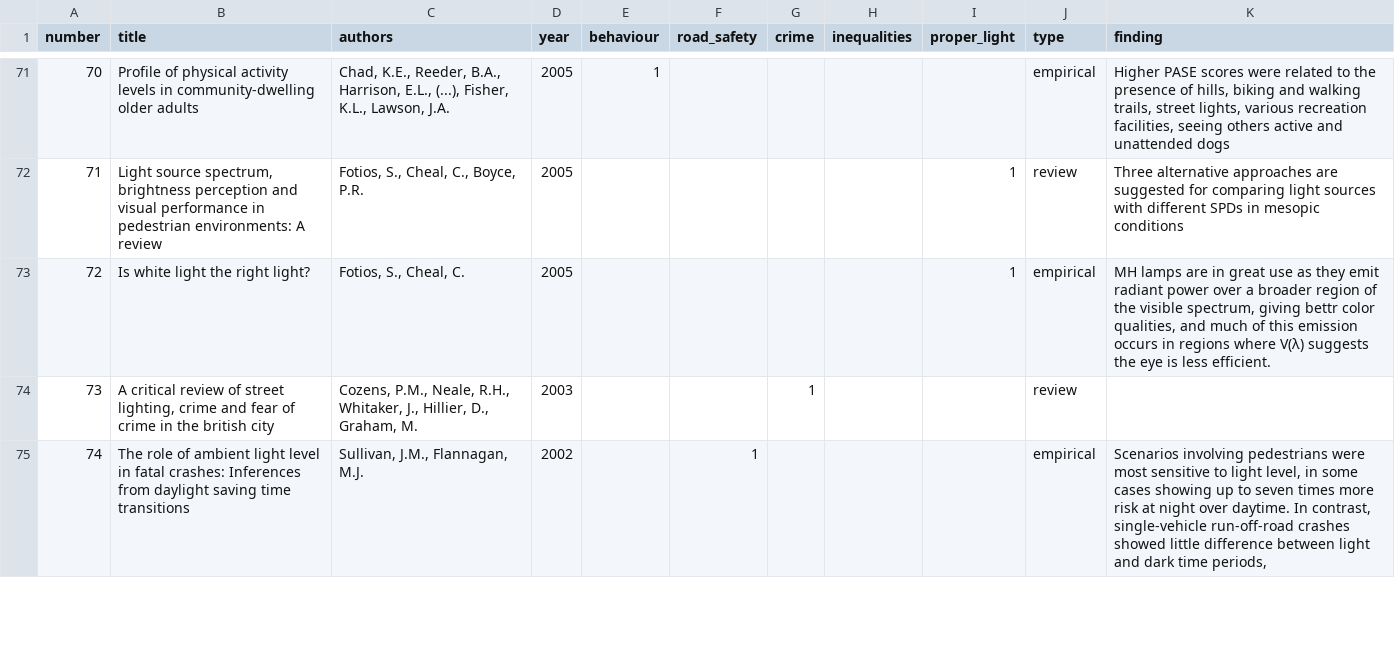
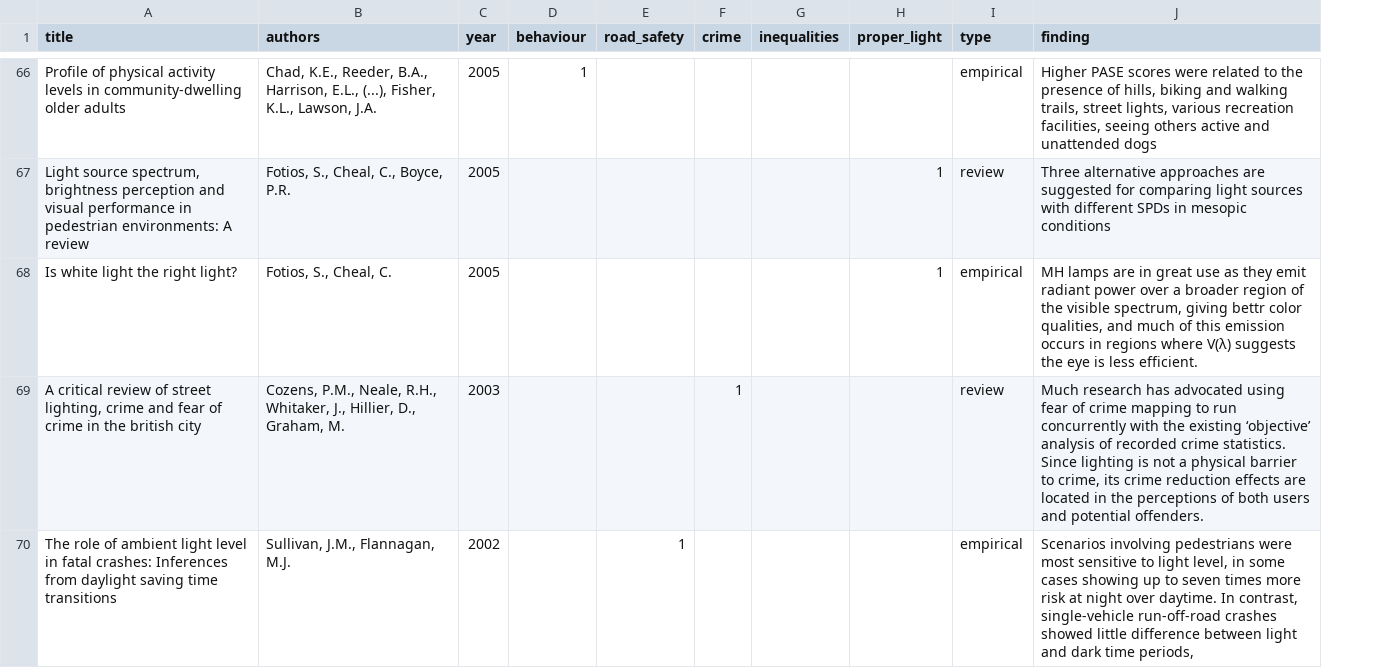
Before and after one commit to saturnlighting/literature-review, a CSV file: lrp-papers-summary.csv, drawn as a sheet; only a part is shown, gaps mark what is left out; removed rows and columns are numbered as before the commit, all else as after; the diff covers the shown part only; the diff names each change by its address in the sheet, - before the commit and + after, or states it on an @@ line.

```diff
--- a/lrp-papers-summary.csv
+++ b/lrp-papers-summary.csv
-column A (number), rows 71-75: 70 | 71 | 72 | 73 | 74
-J69 (finding): (empty)
+J69 (finding): Much research has advocated using fear of crime mapping to run concurrently with the existing ‘objective’ analysis of recorded crime statistics. Since lighting is not a physical barrier to crime, its crime reduction effects are located in the perceptions of both users and potential offenders.
```
Also changed, not shown: 6 removed rows and 7 edited cells elsewhere in this file, 2 other files.
